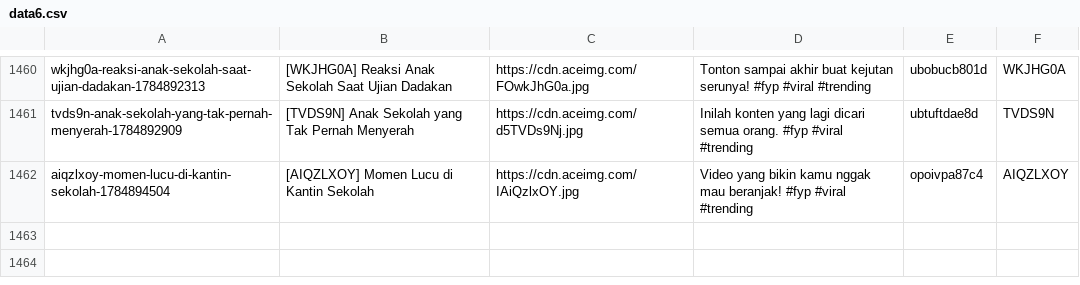
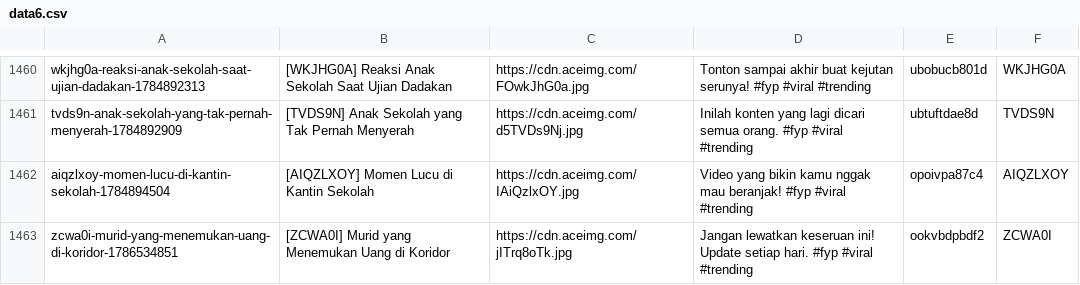
Before and after one commit to rakapratamaaditiaaa-cmyk/post, a CSV file: data6.csv, drawn as a sheet; only a part is shown, gaps mark what is left out; the diff names each change by its address in the sheet, - before the commit and + after, or states it on an @@ line.

Commit message:
Publish batch update draf HD via Blogger Admin Panel

```diff
--- a/data6.csv
+++ b/data6.csv
+row 1463: zcwa0i-murid-yang-menemukan-uang-di-koridor-1786534851 | [ZCWA0I] Murid yang Menemukan Uang di Koridor | https://cdn.aceimg.com/jITrq8oTk.jpg | Jangan lewatkan keseruan ini! Update setiap hari. #fyp #viral #trending | ookvbdpbdf2 | ZCWA0I
```
